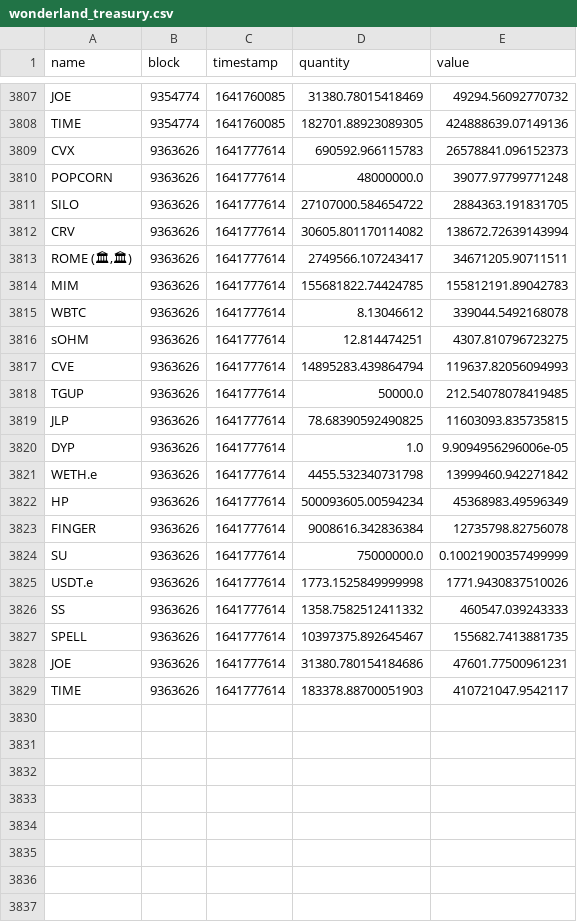
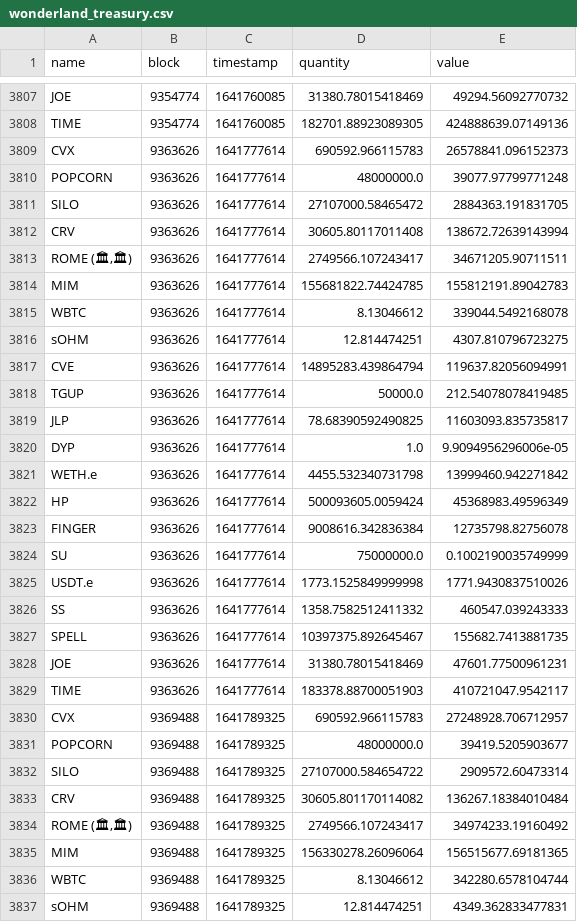
Before and after one commit to Concave-Community/ohm-fork-data, a CSV file: data/wonderland/wonderland_treasury.csv, drawn as a sheet; only a part is shown, gaps mark what is left out; the diff covers the shown part only.

```diff
--- a/data/wonderland/wonderland_treasury.csv
+++ b/data/wonderland/wonderland_treasury.csv
@@ -3810,4 +3810,4 @@ CVX,9363626,1641777614,690592.966115783,26578841.096152373
 POPCORN,9363626,1641777614,48000000.0,39077.97799771248
-SILO,9363626,1641777614,27107000.584654722,2884363.191831705
-CRV,9363626,1641777614,30605.801170114082,138672.72639143994
+SILO,9363626,1641777614,27107000.58465472,2884363.191831705
+CRV,9363626,1641777614,30605.80117011408,138672.72639143994
 "ROME (🏛,🏛)",9363626,1641777614,2749566.107243417,34671205.90711511
@@ -3816,10 +3816,10 @@ WBTC,9363626,1641777614,8.13046612,339044.5492168078
 sOHM,9363626,1641777614,12.814474251,4307.810796723275
-CVE,9363626,1641777614,14895283.439864794,119637.82056094993
+CVE,9363626,1641777614,14895283.439864794,119637.82056094991
 TGUP,9363626,1641777614,50000.0,212.54078078419485
-JLP,9363626,1641777614,78.68390592490825,11603093.835735815
+JLP,9363626,1641777614,78.68390592490825,11603093.835735817
 DYP,9363626,1641777614,1.0,9.9094956296006e-05
 WETH.e,9363626,1641777614,4455.532340731798,13999460.942271842
-HP,9363626,1641777614,500093605.00594234,45368983.49596349
+HP,9363626,1641777614,500093605.0059424,45368983.49596349
 FINGER,9363626,1641777614,9008616.342836384,12735798.82756078
-SU,9363626,1641777614,75000000.0,0.10021900357499999
+SU,9363626,1641777614,75000000.0,0.1002190035749999
 USDT.e,9363626,1641777614,1773.1525849999998,1771.9430837510026
@@ -3827,3 +3827,11 @@ SS,9363626,1641777614,1358.7582512411332,460547.039243333
 SPELL,9363626,1641777614,10397375.892645467,155682.7413881735
-JOE,9363626,1641777614,31380.780154184686,47601.77500961231
+JOE,9363626,1641777614,31380.78015418469,47601.77500961231
 TIME,9363626,1641777614,183378.88700051903,410721047.9542117
+CVX,9369488,1641789325,690592.966115783,27248928.706712957
+POPCORN,9369488,1641789325,48000000.0,39419.5205903677
+SILO,9369488,1641789325,27107000.584654722,2909572.60473314
+CRV,9369488,1641789325,30605.801170114082,136267.18384010484
+"ROME (🏛,🏛)",9369488,1641789325,2749566.107243417,34974233.19160492
+MIM,9369488,1641789325,156330278.26096064,156515677.69181365
+WBTC,9369488,1641789325,8.13046612,342280.6578104744
+sOHM,9369488,1641789325,12.814474251,4349.362833477831
```
Also changed, not shown: 13 added rows elsewhere in this file, data/snapshot.csv, data/wonderland/wonderland_bonds.csv, 1 other file.
